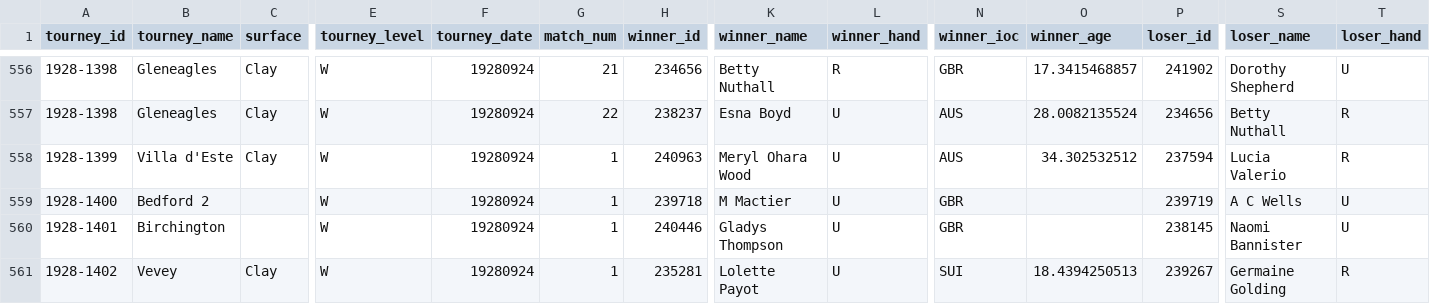
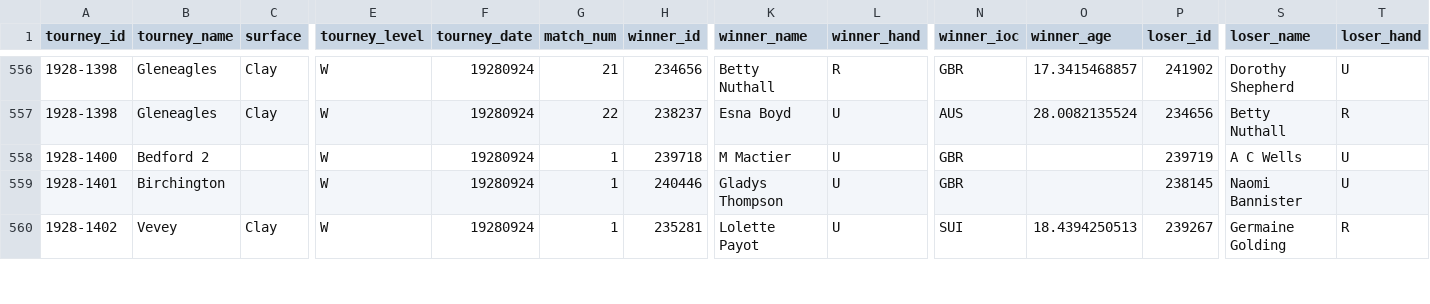
Before and after one commit to JeffSackmann/tennis_wta, a CSV file: wta_matches_1928.csv, drawn as a sheet; only a part is shown, gaps mark what is left out; rows hold the shown columns only; the diff names each change by its address in the sheet, - before the commit and + after, or states it on an @@ line.

Commit message:
delete duplicate final
(villa d'este, which duplicated cernobbio)

```diff
--- a/wta_matches_1928.csv
+++ b/wta_matches_1928.csv
-row 558: 1928-1399 | Villa d'Este | Clay | W | 19280924 | 1 | 240963 | Meryl Ohara Wood | U | AUS | 34.302532512 | 237594 | Lucia Valerio | R
```
